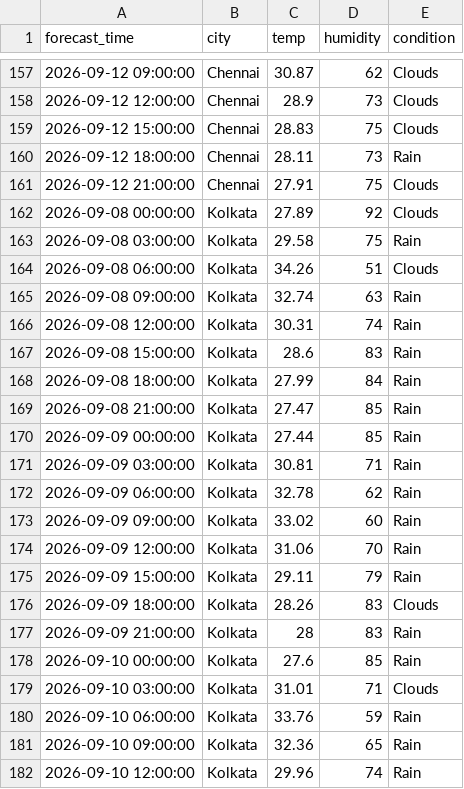
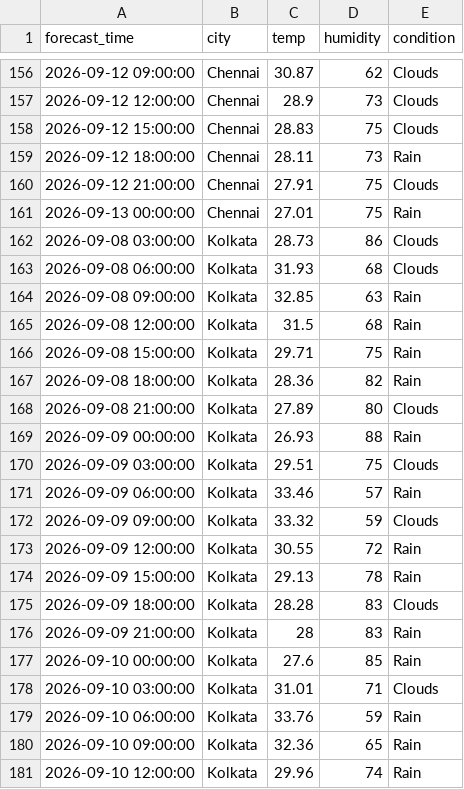
Before and after one commit to zakvanzakvan86-dev/weather-dashboard-data, a CSV file: forecast_log.csv, drawn as a sheet; only a part is shown, gaps mark what is left out; the diff covers the shown part only.

```diff
--- a/forecast_log.csv
+++ b/forecast_log.csv
@@ -161,17 +160,17 @@ forecast_time,city,temp,humidity,condition
 2026-09-12 21:00:00,Chennai,27.91,75,Clouds
-2026-09-08 00:00:00,Kolkata,27.89,92,Clouds
-2026-09-08 03:00:00,Kolkata,29.58,75,Rain
-2026-09-08 06:00:00,Kolkata,34.26,51,Clouds
-2026-09-08 09:00:00,Kolkata,32.74,63,Rain
-2026-09-08 12:00:00,Kolkata,30.31,74,Rain
-2026-09-08 15:00:00,Kolkata,28.6,83,Rain
-2026-09-08 18:00:00,Kolkata,27.99,84,Rain
-2026-09-08 21:00:00,Kolkata,27.47,85,Rain
-2026-09-09 00:00:00,Kolkata,27.44,85,Rain
-2026-09-09 03:00:00,Kolkata,30.81,71,Rain
-2026-09-09 06:00:00,Kolkata,32.78,62,Rain
-2026-09-09 09:00:00,Kolkata,33.02,60,Rain
-2026-09-09 12:00:00,Kolkata,31.06,70,Rain
-2026-09-09 15:00:00,Kolkata,29.11,79,Rain
-2026-09-09 18:00:00,Kolkata,28.26,83,Clouds
+2026-09-13 00:00:00,Chennai,27.01,75,Rain
+2026-09-08 03:00:00,Kolkata,28.73,86,Clouds
+2026-09-08 06:00:00,Kolkata,31.93,68,Clouds
+2026-09-08 09:00:00,Kolkata,32.85,63,Rain
+2026-09-08 12:00:00,Kolkata,31.5,68,Rain
+2026-09-08 15:00:00,Kolkata,29.71,75,Rain
+2026-09-08 18:00:00,Kolkata,28.36,82,Rain
+2026-09-08 21:00:00,Kolkata,27.89,80,Clouds
+2026-09-09 00:00:00,Kolkata,26.93,88,Rain
+2026-09-09 03:00:00,Kolkata,29.51,75,Clouds
+2026-09-09 06:00:00,Kolkata,33.46,57,Rain
+2026-09-09 09:00:00,Kolkata,33.32,59,Clouds
+2026-09-09 12:00:00,Kolkata,30.55,72,Rain
+2026-09-09 15:00:00,Kolkata,29.13,78,Rain
+2026-09-09 18:00:00,Kolkata,28.28,83,Clouds
 2026-09-09 21:00:00,Kolkata,28,83,Rain
```
Also changed, not shown: 4 added rows, 4 removed rows and 115 edited cells elsewhere in this file, weather_log.csv.
